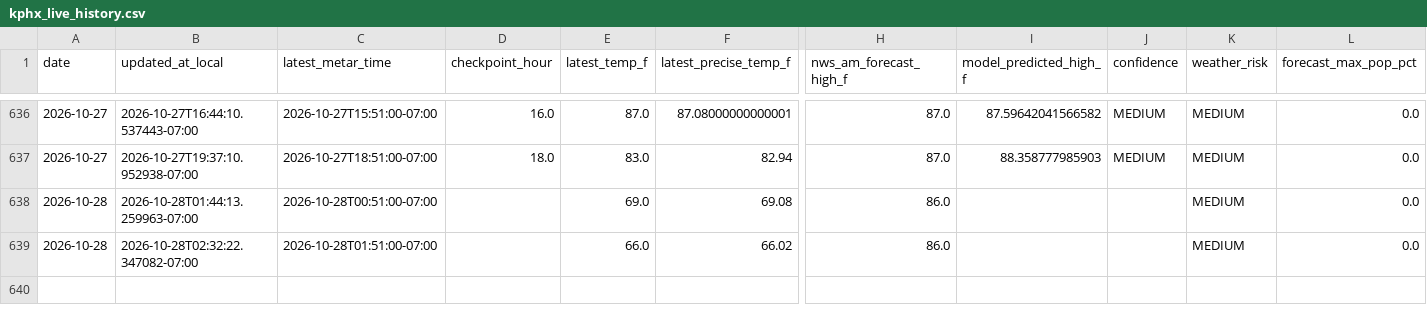
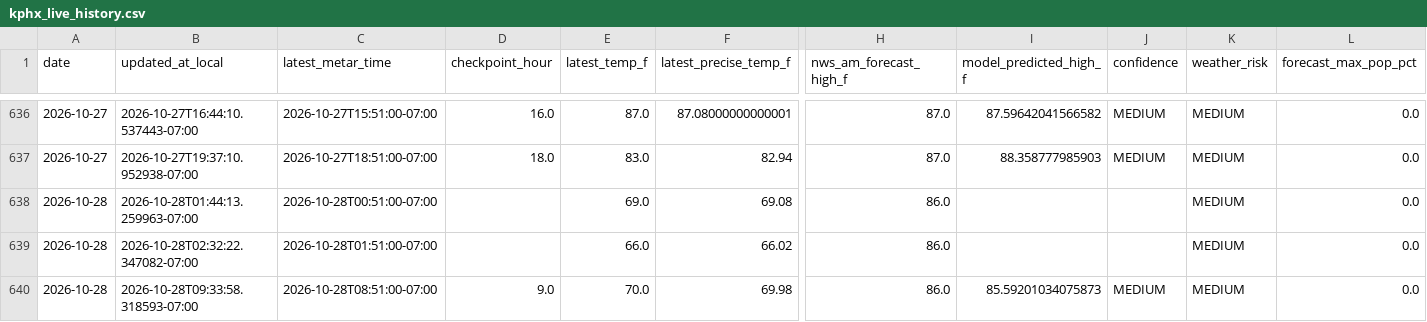
Before and after one commit to capecodbeachgirl/kphx-live-model, a CSV file: data/live/kphx_live_history.csv, drawn as a sheet; only a part is shown, gaps mark what is left out; rows hold the shown columns only; the diff names each change by its address in the sheet, - before the commit and + after, or states it on an @@ line.

```diff
--- a/data/live/kphx_live_history.csv
+++ b/data/live/kphx_live_history.csv
+row 640: 2026-10-28 | 2026-10-28T09:33:58.318593-07:00 | 2026-10-28T08:51:00-07:00 | 9.0 | 70.0 | 69.98 | 86.0 | 85.59201034075873 | MEDIUM | MEDIUM | 0.0
```
Also changed, not shown: 3 other files.
